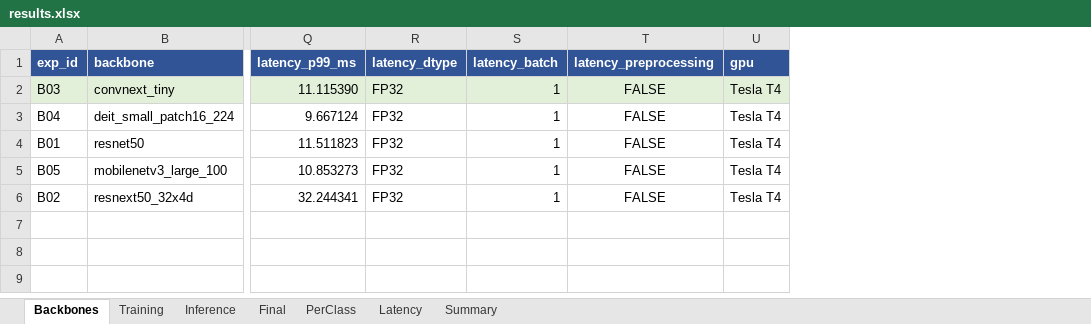
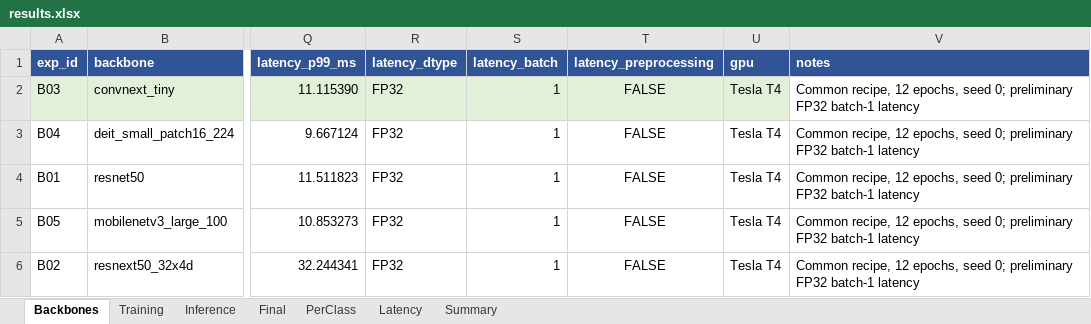
Before and after one commit to hongneuk65/K4-Track4-Day2-Deeplearning-Advance, an Excel workbook: submissions/2A202602800_NguyenVanHong/results.xlsx, sheet Backbones, drawn as a sheet; only a part is shown, gaps mark what is left out; values as stored, in another font and other column widths than the file's, no borders; the diff names each change by its address in the sheet, - before the commit and + after, or states it on an @@ line.

Commit message:
Preserve experiment code and finalize submission presentation

```diff
--- a/submissions/2A202602800_NguyenVanHong/results.xlsx (sheet Backbones)
+++ b/submissions/2A202602800_NguyenVanHong/results.xlsx (sheet Backbones)
+column V (notes), rows 2-6: all Common recipe, 12 epochs, seed 0; preliminary FP32 batch-1 latency
```
Also changed, not shown: 7 other files.
